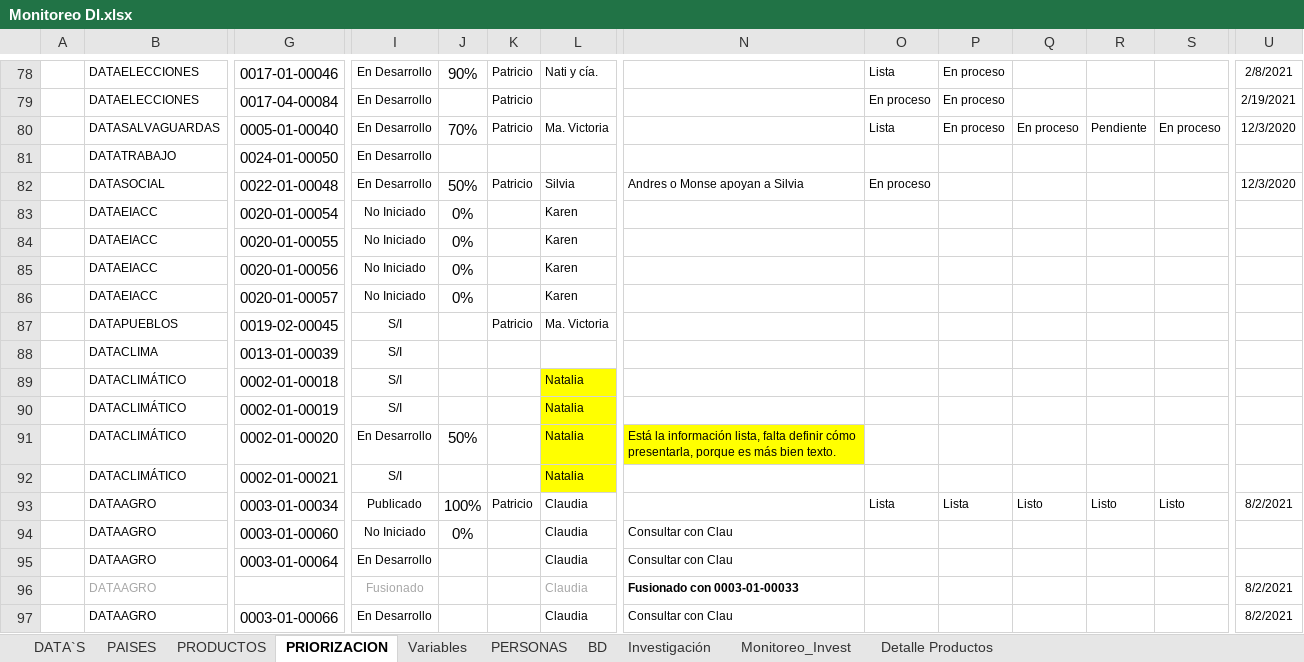
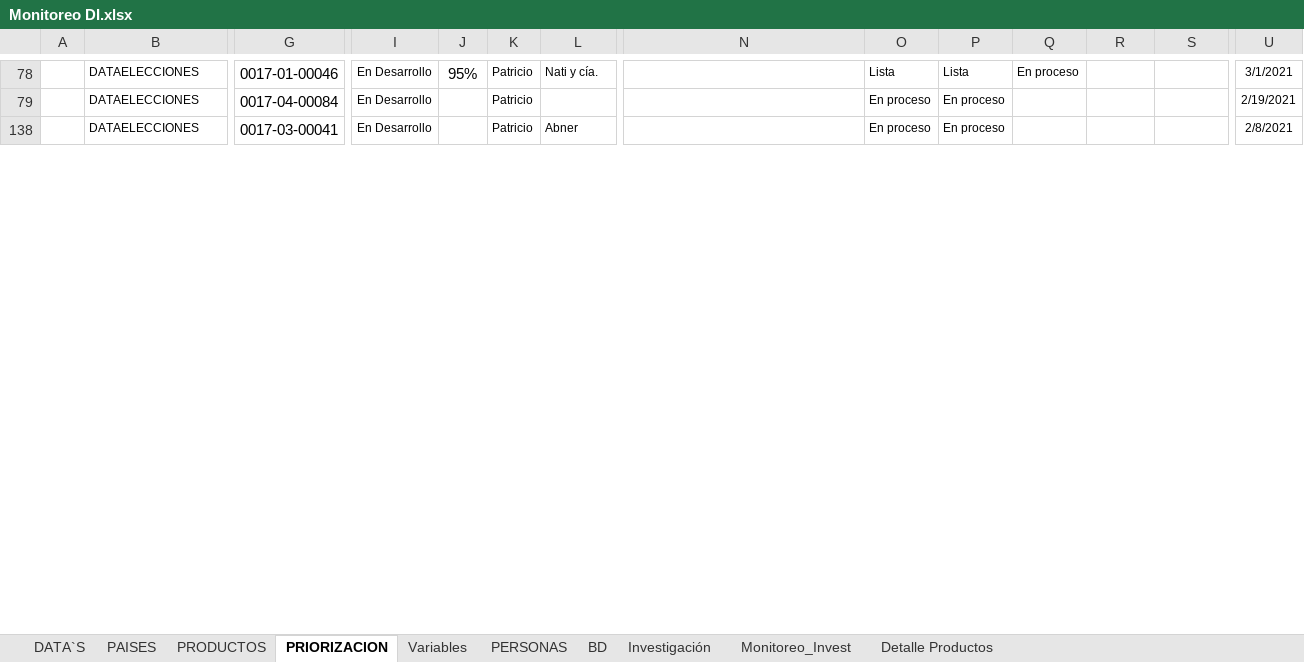
Before and after one commit to Sud-Austral/MONITOREO-DI, an Excel workbook: Monitoreo DI.xlsx, sheet PRIORIZACION, drawn as a sheet; only a part is shown, gaps mark what is left out; the shorter side is filled out with more unchanged rows; values as stored, in another font and other column widths than the file's, no borders; charts and pictures and conditional formats and table styles not drawn; removed rows and columns are numbered as before the commit, all else as after; rows hold the shown columns only; the diff covers the shown part only; the diff names each change by its address in the sheet, - before the commit and + after, or states it on an @@ line.

```diff
--- a/Monitoreo DI.xlsx (sheet PRIORIZACION)
+++ b/Monitoreo DI.xlsx (sheet PRIORIZACION)
-J78: 90%
+J78: 95%
-P78: En proceso
+P78: Lista
-Q78: (empty)
+Q78: En proceso
-U78: 2/8/2021
+U78: 3/1/2021
@@ row 80 hidden:  | DATASALVAGUARDAS | 0005-01-00040 | En Desarrollo | 70% | Patricio | Ma. Victoria |  | Lista | En proceso | En proceso | Pendiente | En proceso | 12/3/2020 @@
@@ row 81 hidden:  | DATATRABAJO | 0024-01-00050 | En Desarrollo @@
@@ row 82 hidden:  | DATASOCIAL | 0022-01-00048 | En Desarrollo | 50% | Patricio | Silvia | Andres o Monse apoyan a Silvia | En proceso |  |  |  |  | 12/3/2020 @@
@@ row 83 hidden:  | DATAEIACC | 0020-01-00054 | No Iniciado | 0% |  | Karen @@
@@ row 84 hidden:  | DATAEIACC | 0020-01-00055 | No Iniciado | 0% |  | Karen @@
@@ row 85 hidden:  | DATAEIACC | 0020-01-00056 | No Iniciado | 0% |  | Karen @@
@@ row 86 hidden:  | DATAEIACC | 0020-01-00057 | No Iniciado | 0% |  | Karen @@
@@ row 87 hidden:  | DATAPUEBLOS | 0019-02-00045 | S/I |  | Patricio | Ma. Victoria @@
@@ row 88 hidden:  | DATACLIMA | 0013-01-00039 | S/I @@
@@ row 89 hidden:  | DATACLIMÁTICO | 0002-01-00018 | S/I |  |  | Natalia @@
@@ row 90 hidden:  | DATACLIMÁTICO | 0002-01-00019 | S/I |  |  | Natalia @@
@@ row 91 hidden:  | DATACLIMÁTICO | 0002-01-00020 | En Desarrollo | 50% |  | Natalia | Está la información lista, falta definir cómo presentarla, porque es más bien texto. @@
@@ row 92 hidden:  | DATACLIMÁTICO | 0002-01-00021 | S/I |  |  | Natalia @@
@@ row 93 hidden:  | DATAAGRO | 0003-01-00034 | Publicado | 100% | Patricio | Claudia |  | Lista | Lista | Listo | Listo | Listo | 8/2/2021 @@
@@ row 94 hidden:  | DATAAGRO | 0003-01-00060 | No Iniciado | 0% |  | Claudia | Consultar con Clau @@
@@ row 95 hidden:  | DATAAGRO | 0003-01-00064 | En Desarrollo |  |  | Claudia | Consultar con Clau @@
@@ row 96 hidden:  | DATAAGRO |  | Fusionado |  |  | Claudia | Fusionado con 0003-01-00033 |  |  |  |  |  | 8/2/2021 @@
@@ row 97 hidden:  | DATAAGRO | 0003-01-00066 | En Desarrollo |  |  | Claudia | Consultar con Clau |  |  |  |  |  | 8/2/2021 @@
```
Also changed, not shown: 8 added rows, 115 hidden or unhidden rows and 7 edited cells elsewhere in this sheet, sheet PRODUCTOS, hidden cells, charts or pictures.
